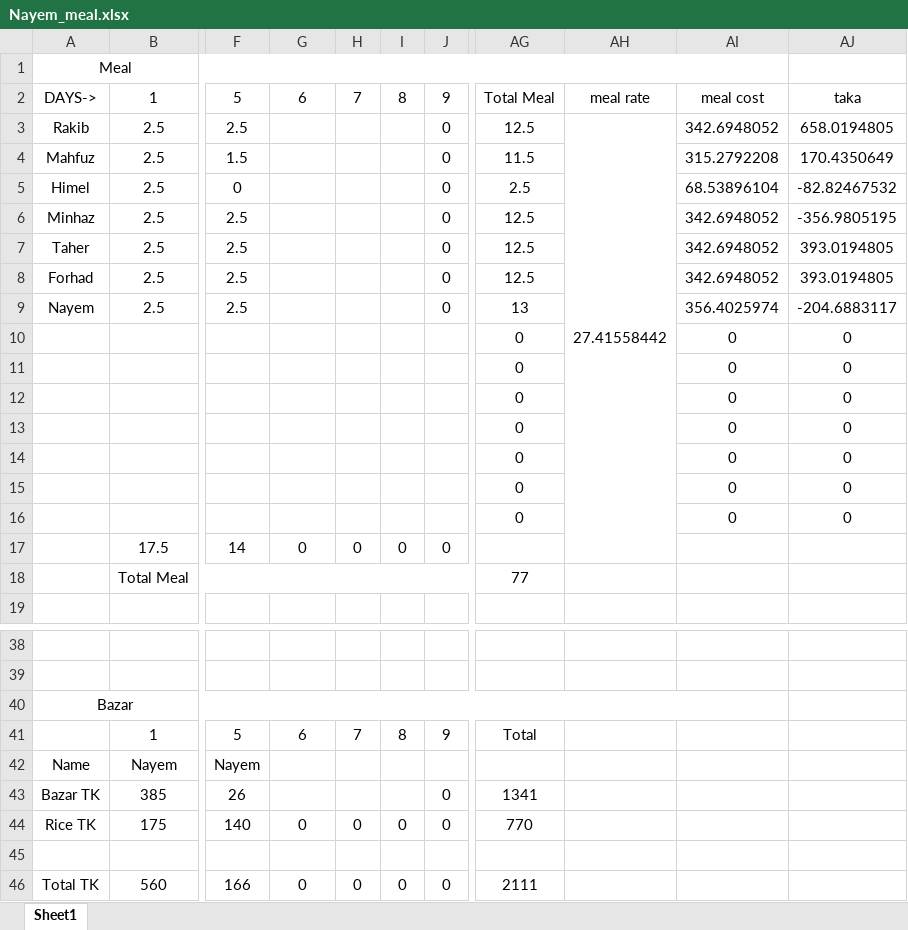
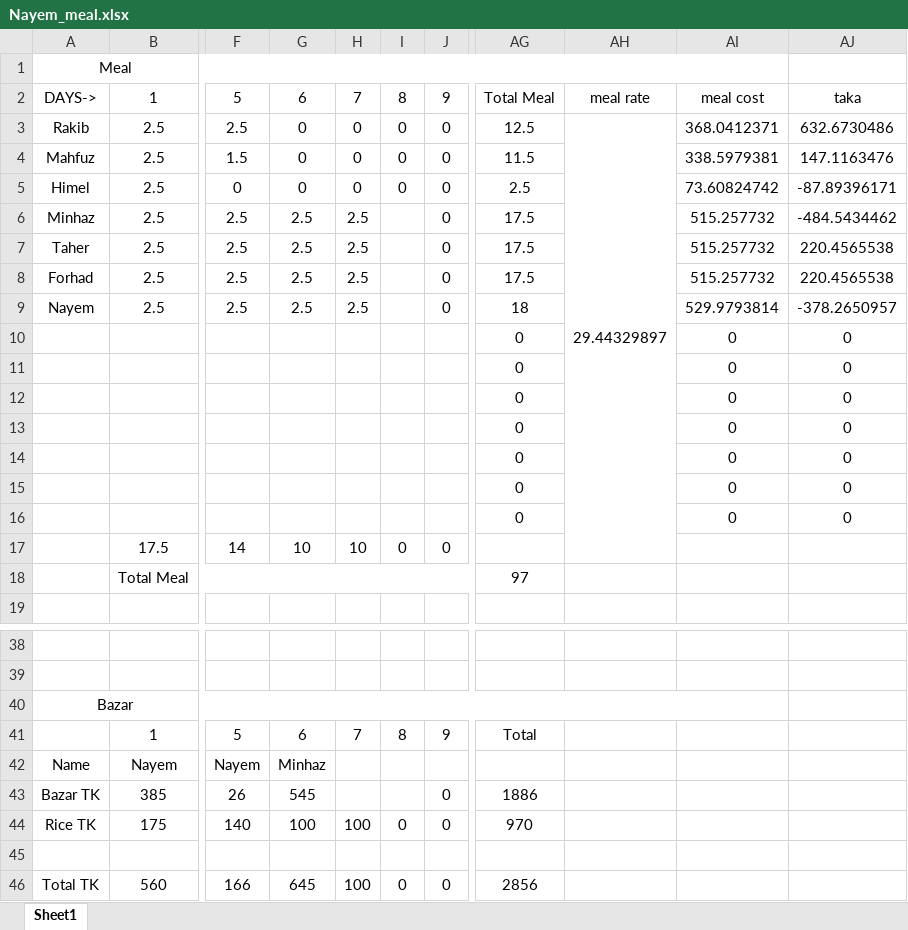
Before and after one commit to Nayem73/git_misc, an Excel workbook: Nayem_meal.xlsx, sheet Sheet1, drawn as a sheet; only a part is shown, gaps mark what is left out; values as stored, in another font and other column widths than the file's, no borders; the diff covers the shown part only; the diff names each change by its address in the sheet, - before the commit and + after, or states it on an @@ line.

Commit message:
Minhaz +45, Bazar -545

```diff
--- a/Nayem_meal.xlsx (sheet Sheet1)
+++ b/Nayem_meal.xlsx (sheet Sheet1)
-G3:G5: (empty)
+G3:G5: 0
-H3:H5: (empty)
+H3:H5: 0
-I3:I5: (empty)
+I3:I5: 0
-AH3: 27.41558442
+AH3: 29.44329897
-AI3: 342.6948052
+AI3: 368.0412371
-AJ3: 658.0194805
+AJ3: 632.6730486
-AI4: 315.2792208
+AI4: 338.5979381
-AJ4: 170.4350649
+AJ4: 147.1163476
-AI5: 68.53896104
+AI5: 73.60824742
-AJ5: -82.82467532
+AJ5: -87.89396171
-G6:G9: (empty)
+G6:G9: 2.5
-H6:H9: (empty)
+H6:H9: 2.5
-AG6:AG8: 12.5
+AG6:AG8: 17.5
-AI6:AI8: 342.6948052
+AI6:AI8: 515.257732
-AJ6: -356.9805195
+AJ6: -484.5434462
-AJ7:AJ8: 393.0194805
+AJ7:AJ8: 220.4565538
-AG9: 13
+AG9: 18
-AI9: 356.4025974
+AI9: 529.9793814
-AJ9: -204.6883117
+AJ9: -378.2650957
-G17: 0
+G17: 10
-H17: 0
+H17: 10
-AG18: 77
+AG18: 97
-G42: (empty)
+G42: Minhaz
-G43: (empty)
+G43: 545
-AG43: 1341
+AG43: 1886
-G44: 0
+G44: 100
-H44: 0
+H44: 100
-AG44: 770
+AG44: 970
-G46: 0
+G46: 645
-H46: 0
+H46: 100
-AG46: 2111
+AG46: 2856
```
Also changed, not shown: 5 edited cells elsewhere in this sheet.
